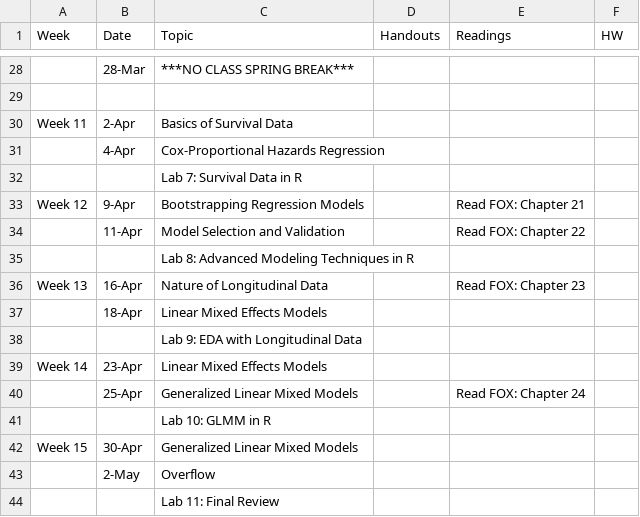
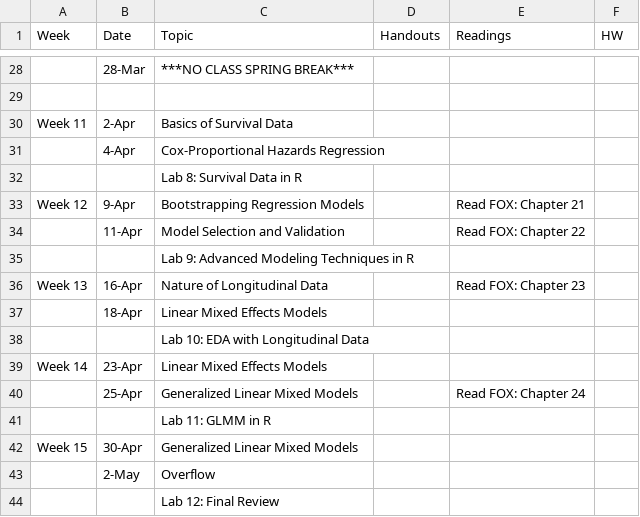
Before and after one commit to php-1511-2511/php-1511-2511.github.io, a CSV file: _csv/schedule.csv, drawn as a sheet; only a part is shown, gaps mark what is left out; the diff covers the shown part only.

```diff
--- a/_csv/schedule.csv
+++ b/_csv/schedule.csv
@@ -31,14 +31,14 @@ Week 11,2-Apr,Basics of Survival Data,,,
 ,4-Apr,Cox-Proportional Hazards Regression,,,
-,,Lab 7:  Survival Data in R,,,
+,,Lab 8:  Survival Data in R,,,
 Week 12,9-Apr,Bootstrapping Regression Models,,Read  FOX: Chapter 21,
 ,11-Apr,Model Selection and Validation,,Read  FOX: Chapter 22,
-,,Lab 8: Advanced Modeling Techniques in R,,,
+,,Lab 9: Advanced Modeling Techniques in R,,,
 Week 13,16-Apr,Nature of Longitudinal Data,,Read FOX: Chapter 23,
 ,18-Apr,Linear Mixed Effects Models,,,
-,,Lab 9: EDA with Longitudinal Data,,,
+,,Lab 10: EDA with Longitudinal Data,,,
 Week 14,23-Apr,Linear Mixed Effects Models,,,
 ,25-Apr,Generalized Linear Mixed Models,,Read FOX: Chapter 24,
-,,Lab 10: GLMM in R,,,
+,,Lab 11: GLMM in R,,,
 Week 15,30-Apr,Generalized Linear Mixed Models,,,
 ,2-May,Overflow,,,
-,,Lab 11: Final Review,,,
+,,Lab 12: Final Review,,,
```
Also changed, not shown: 9 edited cells elsewhere in this file, 46 other files.
